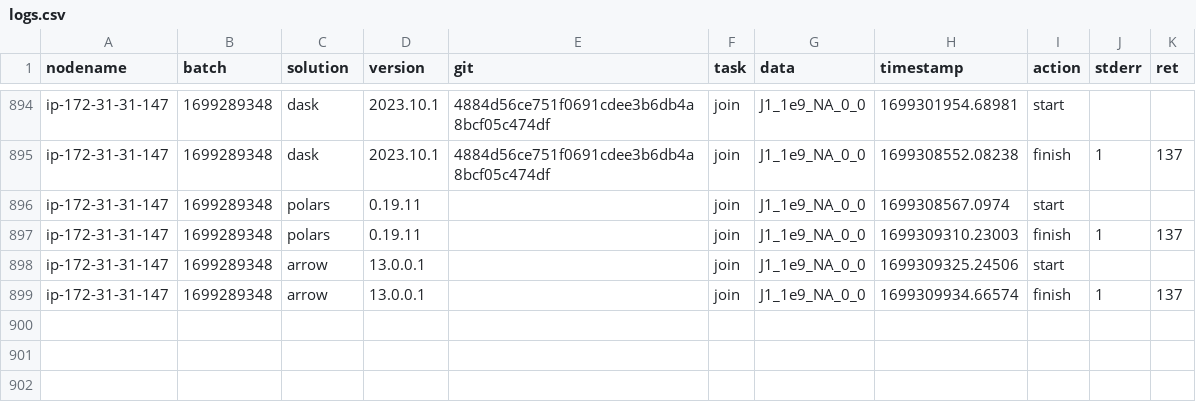
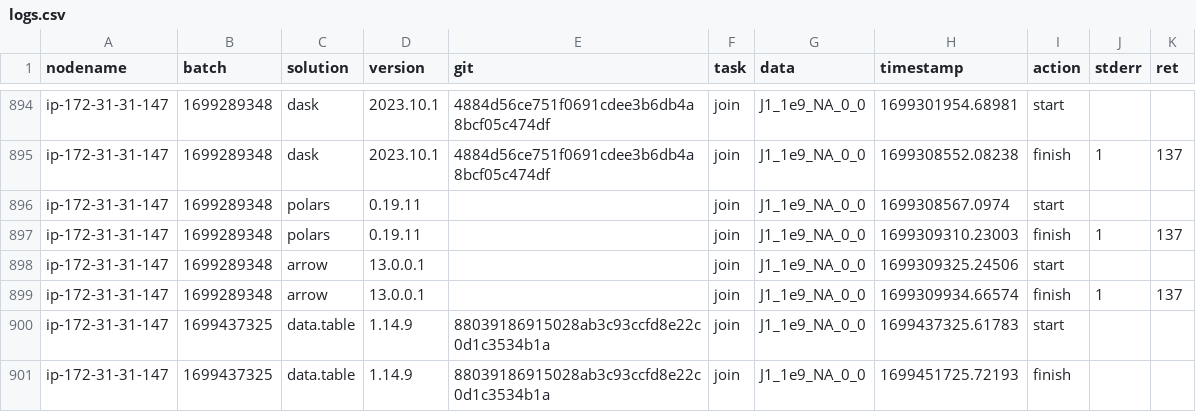
Before and after one commit to duckdblabs/db-benchmark, a CSV file: logs.csv, drawn as a sheet; only a part is shown, gaps mark what is left out.

Commit message:
data.table timing updates as well

```diff
--- a/logs.csv
+++ b/logs.csv
@@ -899 +899,3 @@ ip-172-31-31-147,1699289348,arrow,13.0.0.1,,join,J1_1e9_NA_0_0,1699309325.24506,
 ip-172-31-31-147,1699289348,arrow,13.0.0.1,,join,J1_1e9_NA_0_0,1699309934.66574,finish,1,137
+ip-172-31-31-147,1699437325,data.table,1.14.9,88039186915028ab3c93ccfd8e22c0d1c3534b1a,join,J1_1e9_NA_0_0,1699437325.61783,start,,
+ip-172-31-31-147,1699437325,data.table,1.14.9,88039186915028ab3c93ccfd8e22c0d1c3534b1a,join,J1_1e9_NA_0_0,1699451725.72193,finish,,
```
Also changed, not shown: 4 other files.
